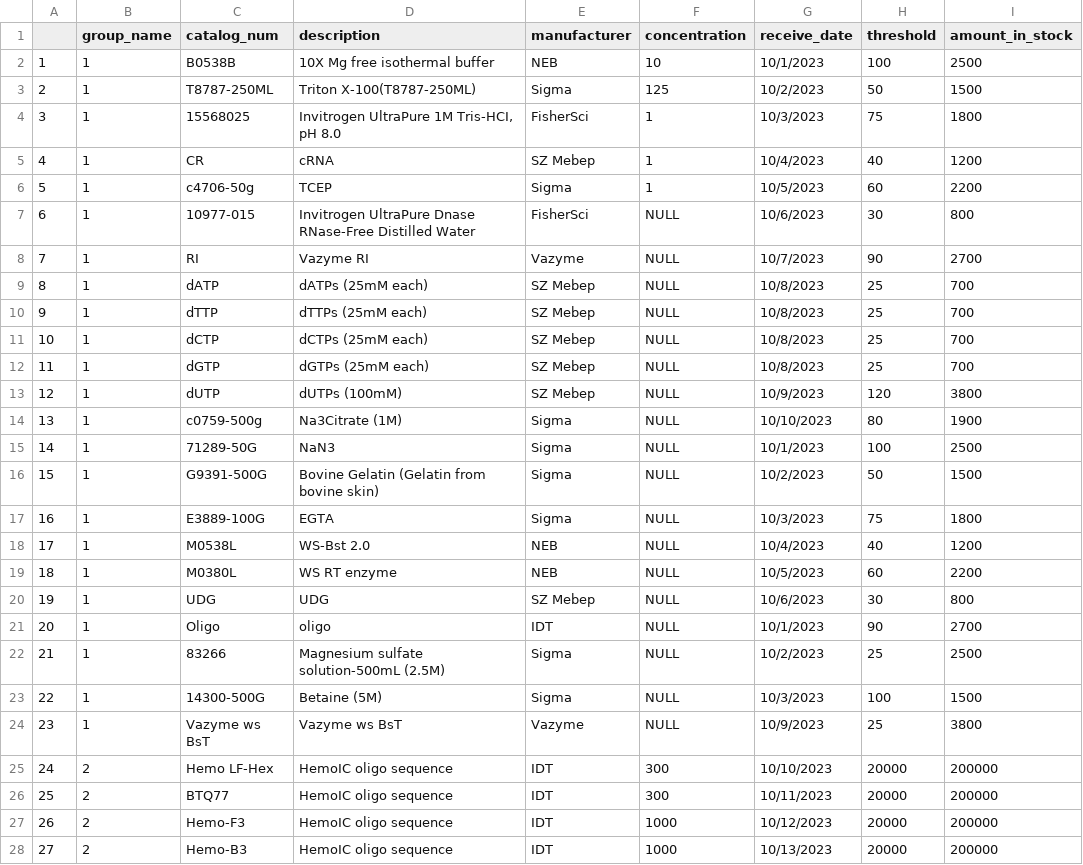
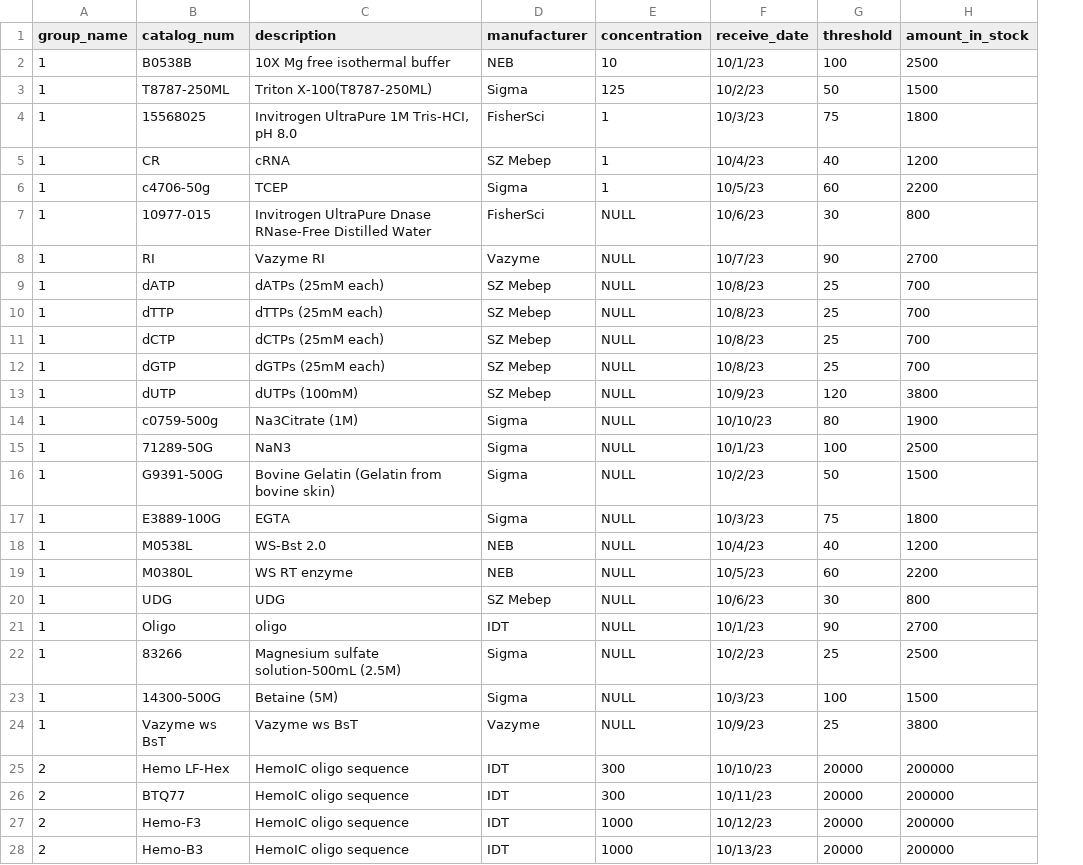
Before and after one commit to WayneChen158/InventoryManagementSystem, a CSV file: documents/data_import/raw_materials.csv, drawn as a sheet; only a part is shown; removed rows and columns are numbered as before the commit, all else as after; the diff covers the shown part only; the diff names each change by its address in the sheet, - before the commit and + after, or states it on an @@ line.

Commit message:
1. ER diagram update 2. Data file has something wrong, need to be updated

```diff
--- a/documents/data_import/raw_materials.csv
+++ b/documents/data_import/raw_materials.csv
-column A, rows 2-28: 1 | 2 | 3 | 4 | 5 | 6 | 7 | 8 | 9 | 10 | 11 | 12 | 13 | 14 | 15 | 16 | 17 | 18 | 19 | 20 | 21 | 22 | 23 | 24 | 25 | 26 | 27
-F2 (receive_date): 10/1/2023
+F2 (receive_date): 10/1/23
-F3 (receive_date): 10/2/2023
+F3 (receive_date): 10/2/23
-F4 (receive_date): 10/3/2023
+F4 (receive_date): 10/3/23
-F5 (receive_date): 10/4/2023
+F5 (receive_date): 10/4/23
-F6 (receive_date): 10/5/2023
+F6 (receive_date): 10/5/23
-F7 (receive_date): 10/6/2023
+F7 (receive_date): 10/6/23
-F8 (receive_date): 10/7/2023
+F8 (receive_date): 10/7/23
-F9:F12 (receive_date): 10/8/2023
+F9:F12 (receive_date): 10/8/23
-F13 (receive_date): 10/9/2023
+F13 (receive_date): 10/9/23
-F14 (receive_date): 10/10/2023
+F14 (receive_date): 10/10/23
-F15 (receive_date): 10/1/2023
+F15 (receive_date): 10/1/23
-F16 (receive_date): 10/2/2023
+F16 (receive_date): 10/2/23
-F17 (receive_date): 10/3/2023
+F17 (receive_date): 10/3/23
-F18 (receive_date): 10/4/2023
+F18 (receive_date): 10/4/23
-F19 (receive_date): 10/5/2023
+F19 (receive_date): 10/5/23
-F20 (receive_date): 10/6/2023
+F20 (receive_date): 10/6/23
-F21 (receive_date): 10/1/2023
+F21 (receive_date): 10/1/23
-F22 (receive_date): 10/2/2023
+F22 (receive_date): 10/2/23
-F23 (receive_date): 10/3/2023
+F23 (receive_date): 10/3/23
-F24 (receive_date): 10/9/2023
+F24 (receive_date): 10/9/23
-F25 (receive_date): 10/10/2023
+F25 (receive_date): 10/10/23
-F26 (receive_date): 10/11/2023
+F26 (receive_date): 10/11/23
-F27 (receive_date): 10/12/2023
+F27 (receive_date): 10/12/23
-F28 (receive_date): 10/13/2023
+F28 (receive_date): 10/13/23
```
Also changed, not shown: 84 edited cells elsewhere in this file, 2 other files.
